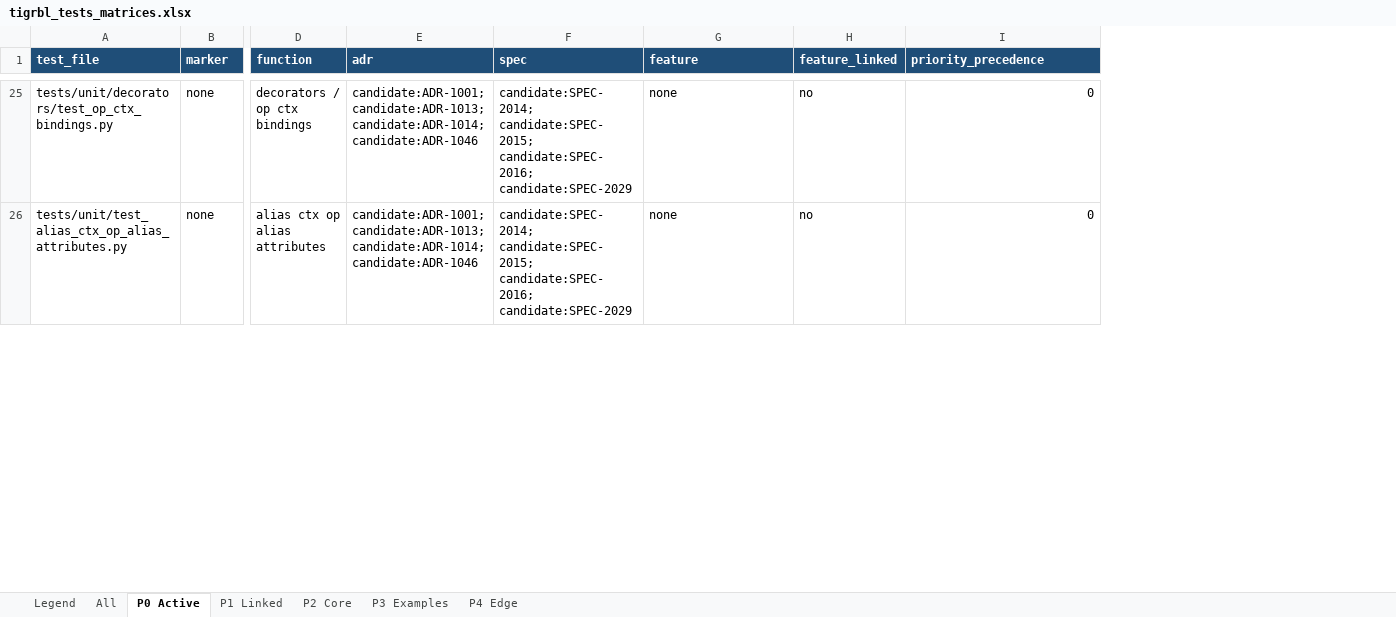
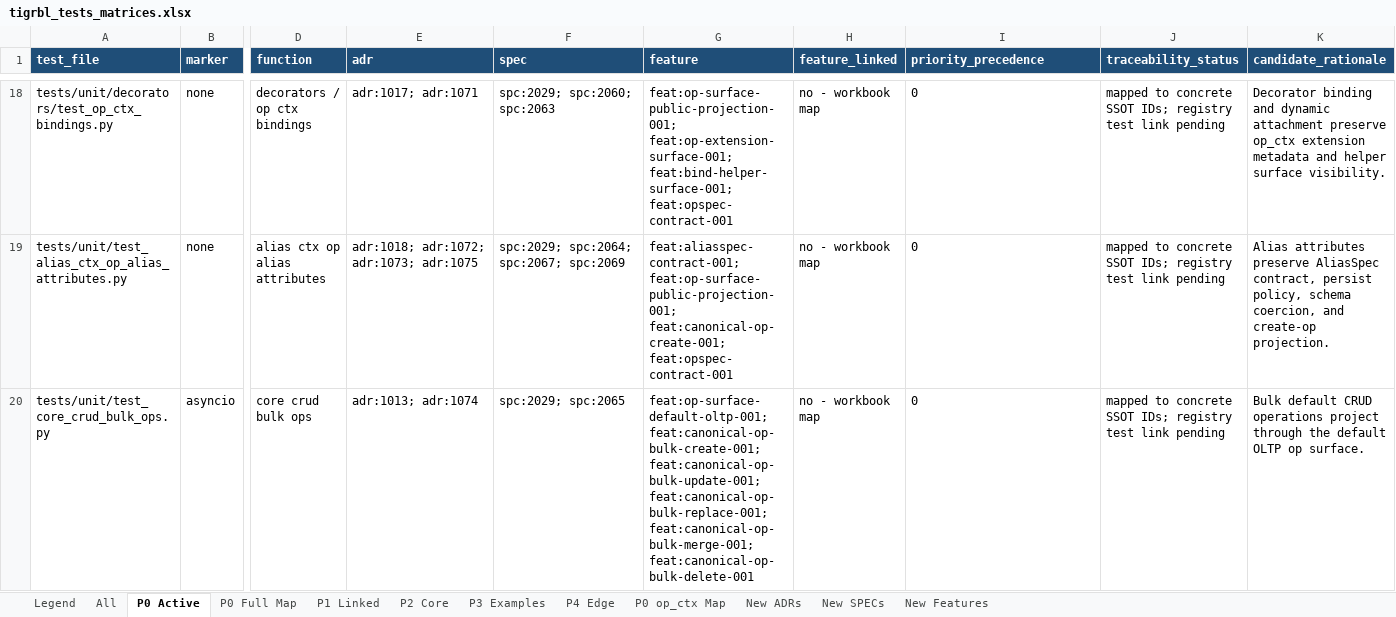
Before and after one commit to tigrbl/tigrbl, an Excel workbook: reports/tigrbl_tests_matrices.xlsx, sheet P0 Active, drawn as a sheet; only a part is shown, gaps mark what is left out; values as stored, in another font and other column widths than the file's, no borders; addresses are those after the commit; rows hold the shown columns only; the diff covers the shown part only; the diff names each change by its address in the sheet, - before the commit and + after, or states it on an @@ line.

```diff
--- a/reports/tigrbl_tests_matrices.xlsx (sheet P0 Active)
+++ b/reports/tigrbl_tests_matrices.xlsx (sheet P0 Active)
+sheet tab: P0 Full Map
+sheet tab: P0 op_ctx Map
+sheet tab: New ADRs
+sheet tab: New SPECs
+sheet tab: New Features
+column J (traceability_status), rows 18-19: mapped to concrete SSOT IDs; registry test link pending | mapped to concrete SSOT IDs; registry test link pending
+column K (candidate_rationale), rows 18-19: Decorator binding and dynamic attachment preserve op_ctx extension metadata and helper surface visibility. | Alias attributes preserve AliasSpec contract, persist policy, schema coercion, and create-op projection.
-E18 (adr): candidate:ADR-1001; candidate:ADR-1013; candidate:ADR-1014; candidate:ADR-1046
+E18 (adr): adr:1017; adr:1071
-F18 (spec): candidate:SPEC-2014; candidate:SPEC-2015; candidate:SPEC-2016; candidate:SPEC-2029
+F18 (spec): spc:2029; spc:2060; spc:2063
-G18 (feature): none
+G18 (feature): feat:op-surface-public-projection-001; feat:op-extension-surface-001; feat:bind-helper-surface-001; feat:opspec-contract-001
-H18:H19 (feature_linked): no
+H18:H19 (feature_linked): no - workbook map
-I18:I19 alignment: right
+I18:I19 alignment: left
-E19 (adr): candidate:ADR-1001; candidate:ADR-1013; candidate:ADR-1014; candidate:ADR-1046
+E19 (adr): adr:1018; adr:1072; adr:1073; adr:1075
-F19 (spec): candidate:SPEC-2014; candidate:SPEC-2015; candidate:SPEC-2016; candidate:SPEC-2029
+F19 (spec): spc:2029; spc:2064; spc:2067; spc:2069
-G19 (feature): none
+G19 (feature): feat:aliasspec-contract-001; feat:op-surface-public-projection-001; feat:canonical-op-create-001; feat:opspec-contract-001
+row 20: tests/unit/test_core_crud_bulk_ops.py | asyncio | core crud bulk ops | adr:1013; adr:1074 | spc:2029; spc:2065 | feat:op-surface-default-oltp-001; feat:canonical-op-bulk-create-001; feat:canonical-op-bulk-update-001; feat:canonical-op-bulk-replace-001; feat:canonical-op-bulk-merge-001; feat:canonical-op-bulk-delete-001 | no - workbook map | 0 | mapped to concrete SSOT IDs; registry test link pending | Bulk default CRUD operations project through the default OLTP op surface.
```
Also changed, not shown: 10 added rows, 11 removed rows, 90 edited cells and cell formats elsewhere in this sheet, sheet All, sheet P3 Examples, sheet P2 Core, sheet Legend, sheet P4 Edge, sheet P1 Linked, 12 other files.
